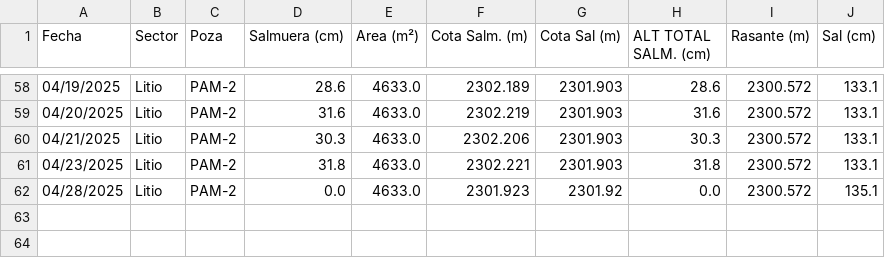
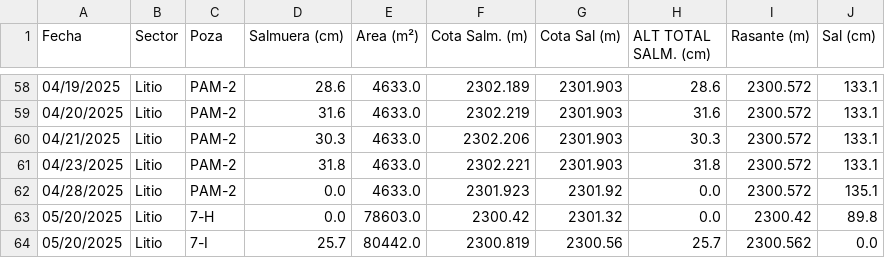
Before and after one commit to Kauel-Chile/sqm_batimetria, a CSV file: data_sqm.csv, drawn as a sheet; only a part is shown, gaps mark what is left out; the diff names each change by its address in the sheet, - before the commit and + after, or states it on an @@ line.

```diff
--- a/data_sqm.csv
+++ b/data_sqm.csv
+row 63: 05/20/2025 | Litio | 7-H | 0.0 | 78603.0 | 2300.42 | 2301.32 | 0.0 | 2300.42 | 89.8
+row 64: 05/20/2025 | Litio | 7-I | 25.7 | 80442.0 | 2300.819 | 2300.56 | 25.7 | 2300.562 | 0.0
```
Also changed, not shown: 4 other files.
